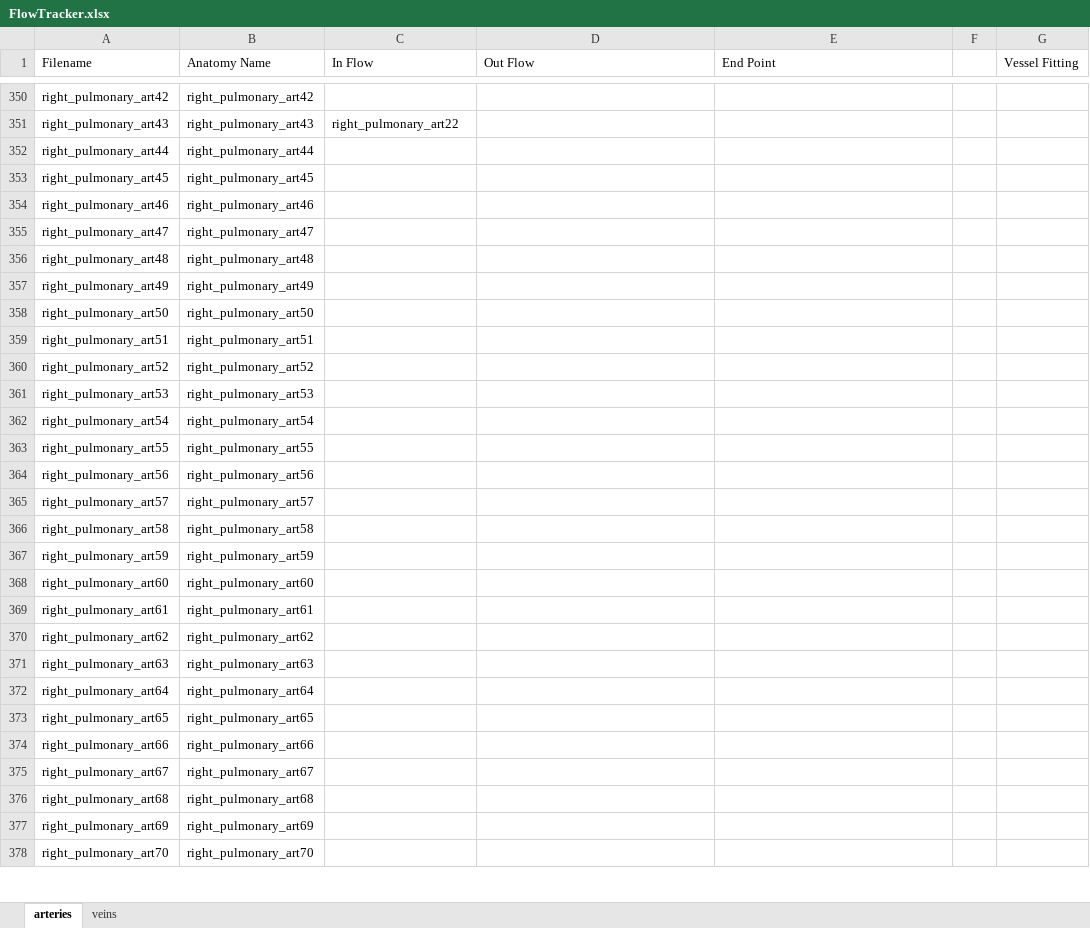
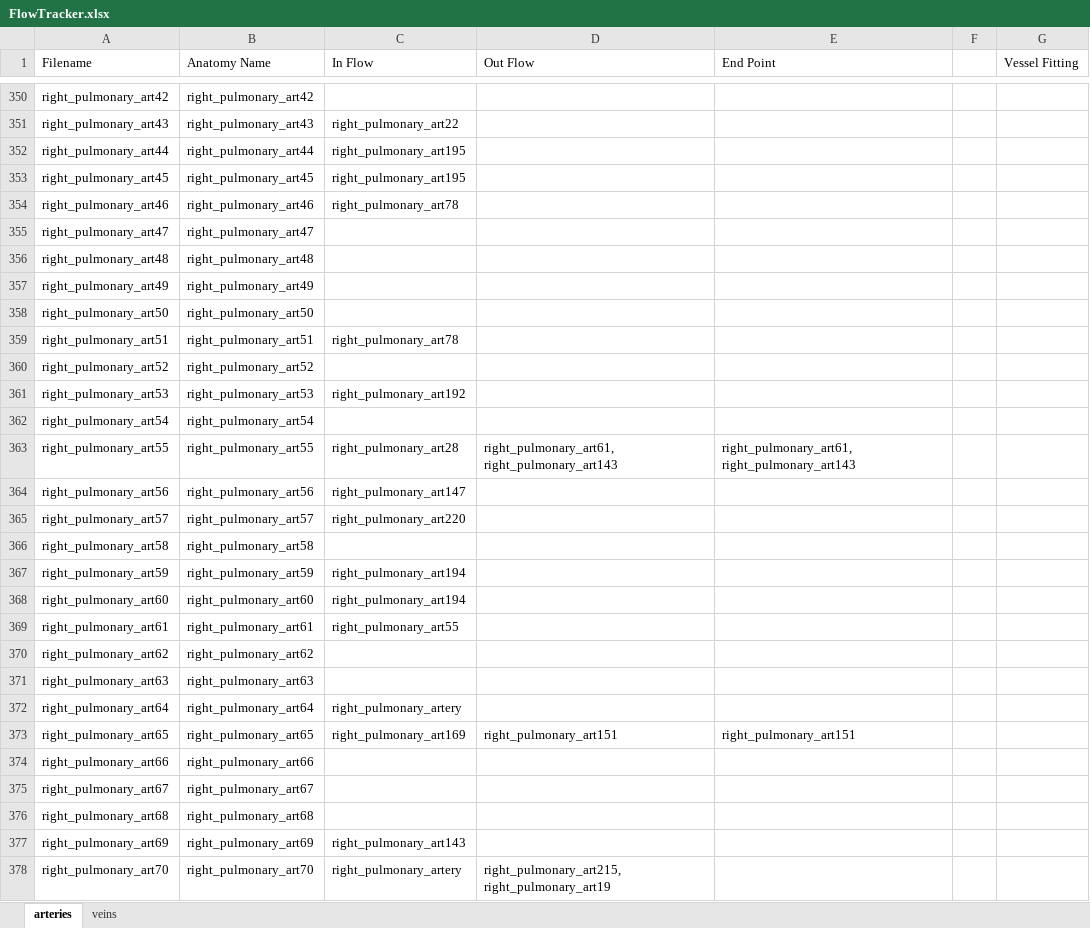
Before and after one commit to CNorthwayMedPhys/Full-Body-Flow-Model-Project, an Excel workbook: FlowTracker.xlsx, sheet arteries, drawn as a sheet; only a part is shown, gaps mark what is left out; values as stored, in another font and other column widths than the file's, no borders; conditional formats not drawn; the diff covers the shown part only; the diff names each change by its address in the sheet, - before the commit and + after, or states it on an @@ line.

```diff
--- a/FlowTracker.xlsx (sheet arteries)
+++ b/FlowTracker.xlsx (sheet arteries)
-C352:C353 (In Flow): (empty)
+C352:C353 (In Flow): right_pulmonary_art195
-C354 (In Flow): (empty)
+C354 (In Flow): right_pulmonary_art78
-C359 (In Flow): (empty)
+C359 (In Flow): right_pulmonary_art78
-C361 (In Flow): (empty)
+C361 (In Flow): right_pulmonary_art192
-C363 (In Flow): (empty)
+C363 (In Flow): right_pulmonary_art28
-D363 (Out Flow): (empty)
+D363 (Out Flow): right_pulmonary_art61, right_pulmonary_art143
-E363 (End Point): (empty)
+E363 (End Point): right_pulmonary_art61, right_pulmonary_art143
-C364 (In Flow): (empty)
+C364 (In Flow): right_pulmonary_art147
-C365 (In Flow): (empty)
+C365 (In Flow): right_pulmonary_art220
-C367:C368 (In Flow): (empty)
+C367:C368 (In Flow): right_pulmonary_art194
-C369 (In Flow): (empty)
+C369 (In Flow): right_pulmonary_art55
-C372 (In Flow): (empty)
+C372 (In Flow): right_pulmonary_artery
-C373 (In Flow): (empty)
+C373 (In Flow): right_pulmonary_art169
-D373 (Out Flow): (empty)
+D373 (Out Flow): right_pulmonary_art151
-E373 (End Point): (empty)
+E373 (End Point): right_pulmonary_art151
-C377 (In Flow): (empty)
+C377 (In Flow): right_pulmonary_art143
-C378 (In Flow): (empty)
+C378 (In Flow): right_pulmonary_artery
-D378 (Out Flow): (empty)
+D378 (Out Flow): right_pulmonary_art215, right_pulmonary_art19
```
Also changed, not shown: 87 edited cells elsewhere in this sheet, 10 other files.
